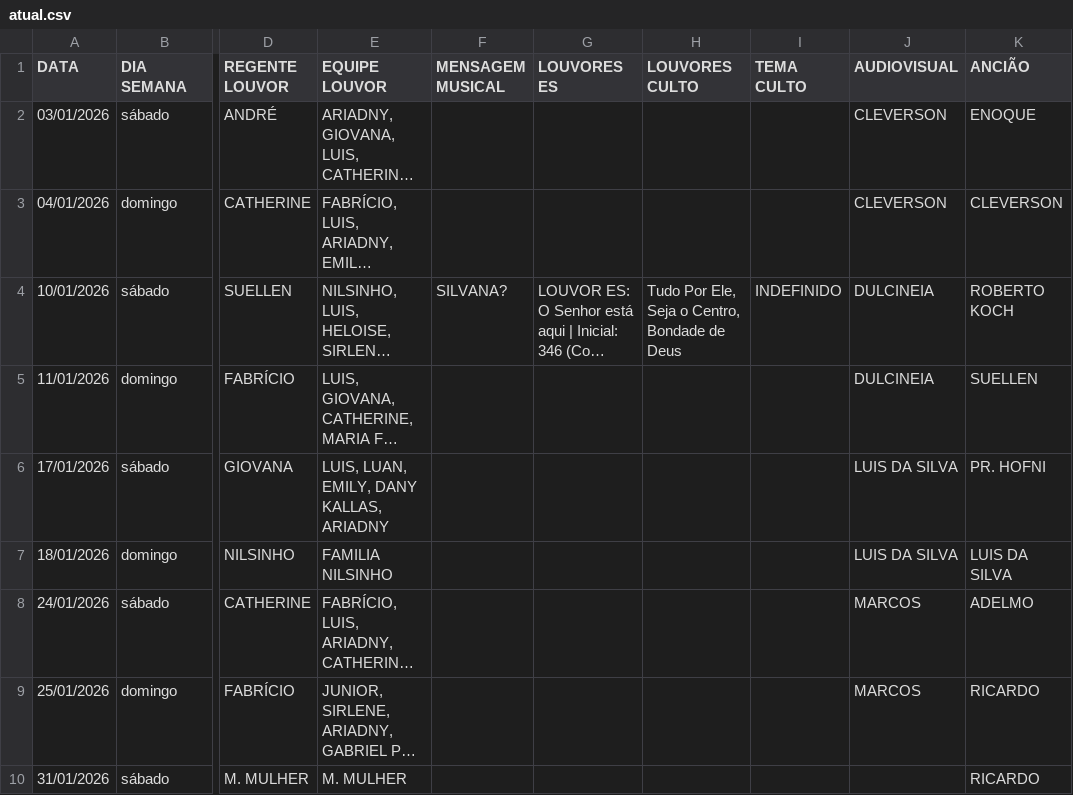
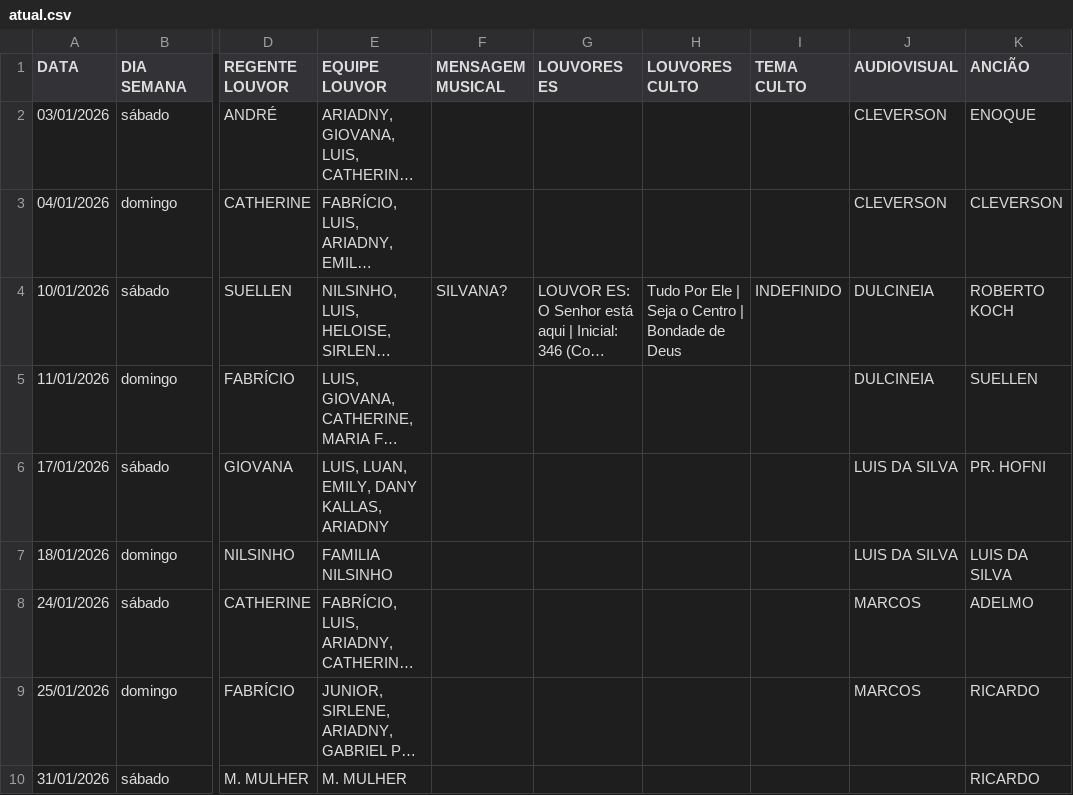
Before and after one commit to NatanBudny/EscalaMusica, a CSV file: docs/atual.csv, drawn as a sheet; only a part is shown, gaps mark what is left out; long unchanged cells end in …; the diff names each change by its address in the sheet, - before the commit and + after, or states it on an @@ line.

Commit message:
fix culto musicas

```diff
--- a/docs/atual.csv
+++ b/docs/atual.csv
-H4 (LOUVORES CULTO): Tudo Por Ele, Seja o Centro, Bondade de Deus
+H4 (LOUVORES CULTO): Tudo Por Ele | Seja o Centro | Bondade de Deus
```
